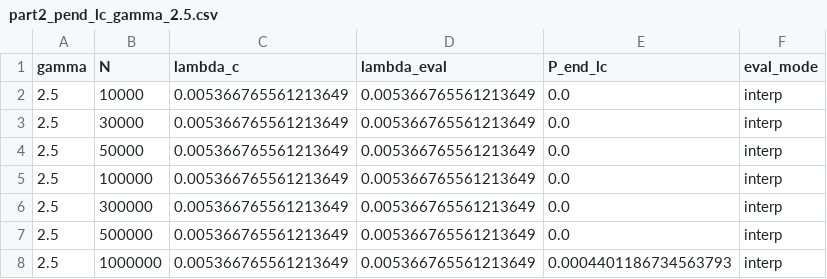
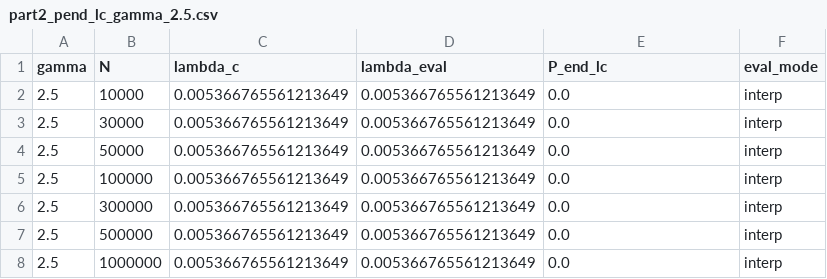
Before and after one commit to itxasoma/complex-networks-project, a CSV file: part2/results/processed/part2_pend_lc_gamma_2.5.csv, drawn as a sheet.

```diff
--- a/part2/results/processed/part2_pend_lc_gamma_2.5.csv
+++ b/part2/results/processed/part2_pend_lc_gamma_2.5.csv
@@ -7,2 +7,2 @@ gamma,N,lambda_c,lambda_eval,P_end_lc,eval_mode
 2.5,500000,0.005366765561213649,0.005366765561213649,0.0,interp
-2.5,1000000,0.005366765561213649,0.005366765561213649,0.0004401186734563793,interp
+2.5,1000000,0.005366765561213649,0.005366765561213649,0.0,interp
```
Also changed, not shown: part2/results/processed/part2_all_raw.csv, part2/results/processed/part2_critical_exponents.csv, 23 other files.
